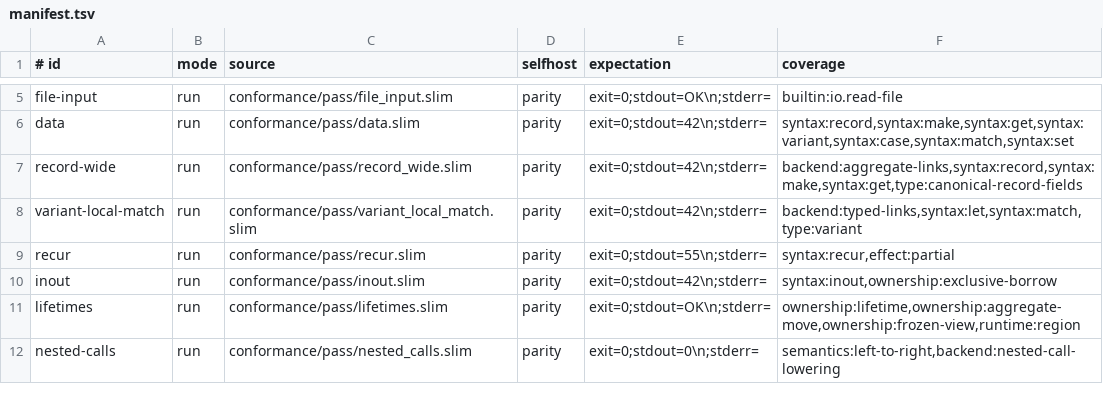
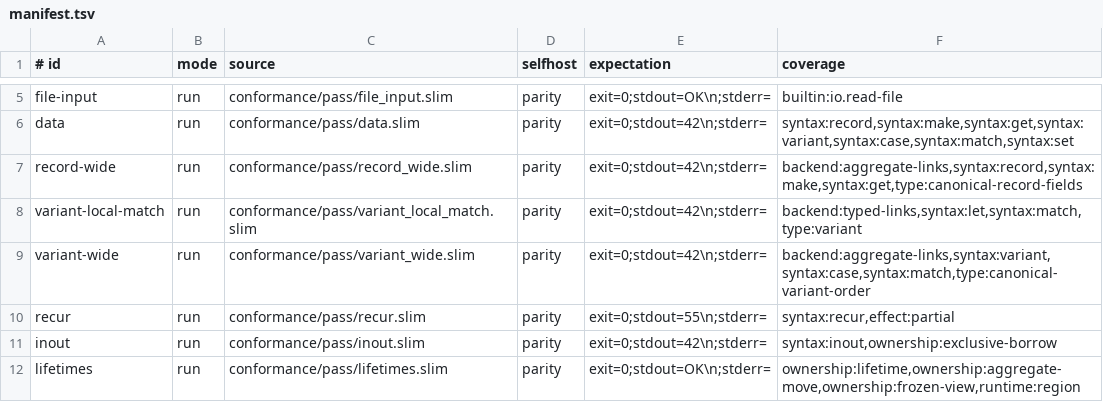
Before and after one commit to pgorzelany/slim, a TSV file: conformance/manifest.tsv, drawn as a sheet; only a part is shown, gaps mark what is left out; the shorter side is filled out with more unchanged rows.

Commit message:
feat: publish variant construction links

```diff
--- a/conformance/manifest.tsv
+++ b/conformance/manifest.tsv
@@ -8,2 +8,3 @@ record-wide	run	conformance/pass/record_wide.slim	parity	exit=0;stdout=42\n;stde
 variant-local-match	run	conformance/pass/variant_local_match.slim	parity	exit=0;stdout=42\n;stderr=	backend:typed-links,syntax:let,syntax:match,type:variant
+variant-wide	run	conformance/pass/variant_wide.slim	parity	exit=0;stdout=42\n;stderr=	backend:aggregate-links,syntax:variant,syntax:case,syntax:match,type:canonical-variant-order
 recur	run	conformance/pass/recur.slim	parity	exit=0;stdout=55\n;stderr=	syntax:recur,effect:partial
```
Also changed, not shown: 9 other files.
